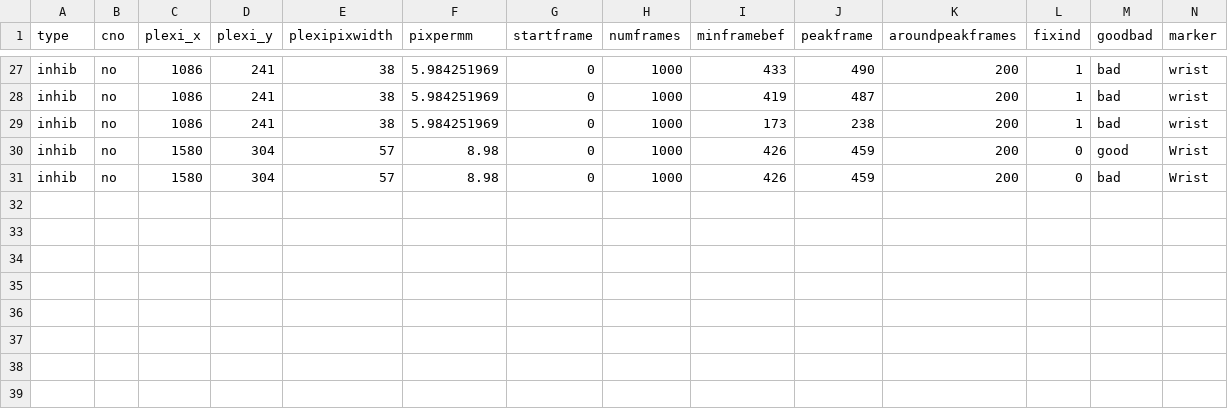
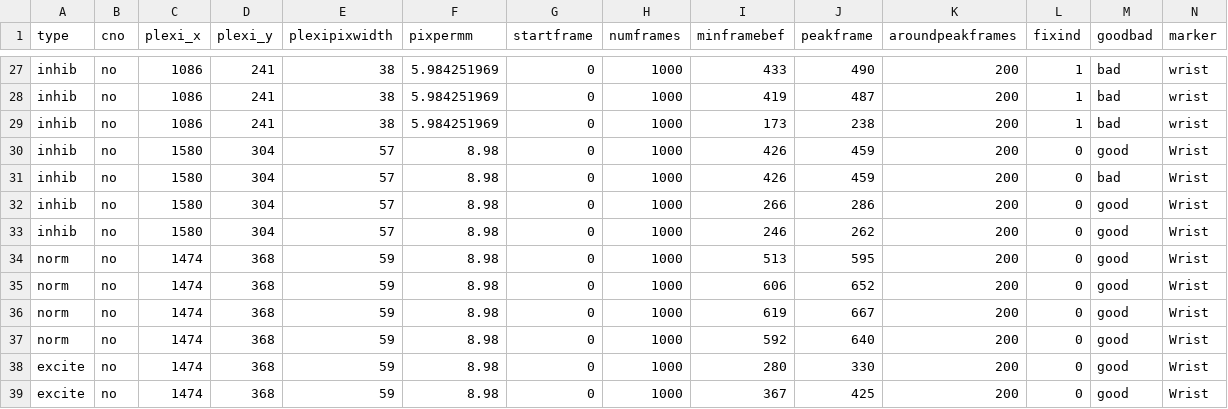
Before and after one commit to gavinkoma/rupertreaching, a CSV file: newdata/reachfiles.csv, drawn as a sheet; only a part is shown, gaps mark what is left out; rows hold the shown columns only; the diff names each change by its address in the sheet, - before the commit and + after, or states it on an @@ line.

```diff
--- a/newdata/reachfiles.csv
+++ b/newdata/reachfiles.csv
+row 32: inhib | no | 1580 | 304 | 57 | 8.98 | 0 | 1000 | 266 | 286 | 200 | 0 | good | Wrist
+row 33: inhib | no | 1580 | 304 | 57 | 8.98 | 0 | 1000 | 246 | 262 | 200 | 0 | good | Wrist
+row 34: norm | no | 1474 | 368 | 59 | 8.98 | 0 | 1000 | 513 | 595 | 200 | 0 | good | Wrist
+row 35: norm | no | 1474 | 368 | 59 | 8.98 | 0 | 1000 | 606 | 652 | 200 | 0 | good | Wrist
+row 36: norm | no | 1474 | 368 | 59 | 8.98 | 0 | 1000 | 619 | 667 | 200 | 0 | good | Wrist
+row 37: norm | no | 1474 | 368 | 59 | 8.98 | 0 | 1000 | 592 | 640 | 200 | 0 | good | Wrist
+row 38: excite | no | 1474 | 368 | 59 | 8.98 | 0 | 1000 | 280 | 330 | 200 | 0 | good | Wrist
+row 39: excite | no | 1474 | 368 | 59 | 8.98 | 0 | 1000 | 367 | 425 | 200 | 0 | good | Wrist
```
Also changed, not shown: 18 other files.
